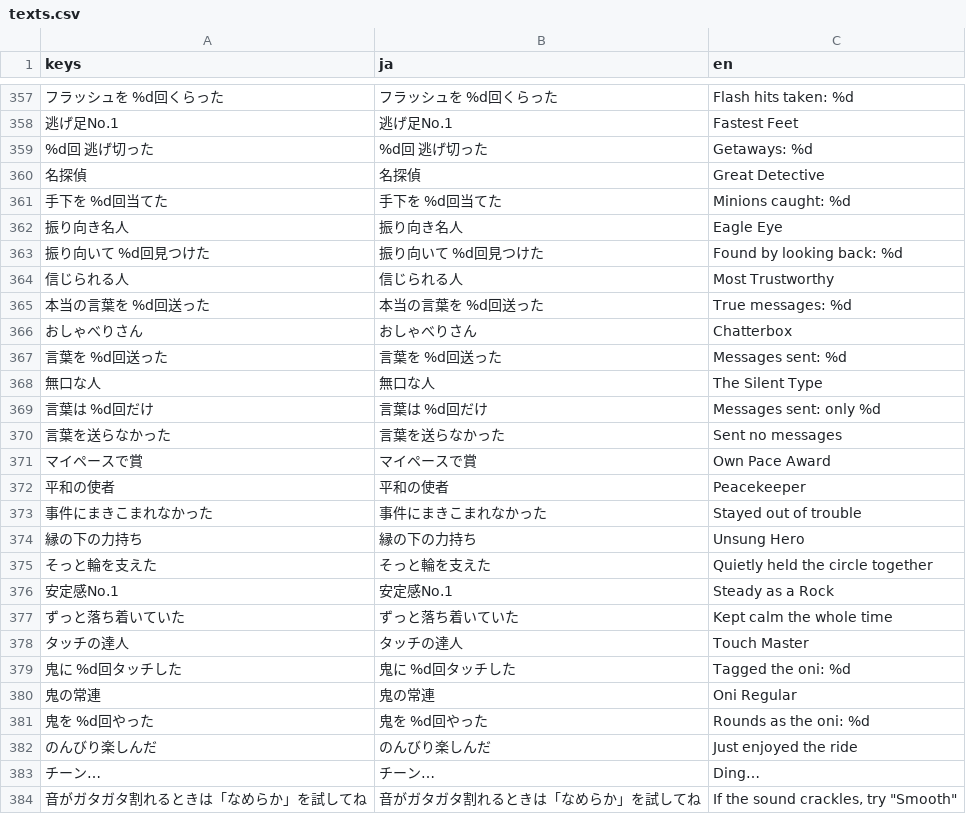
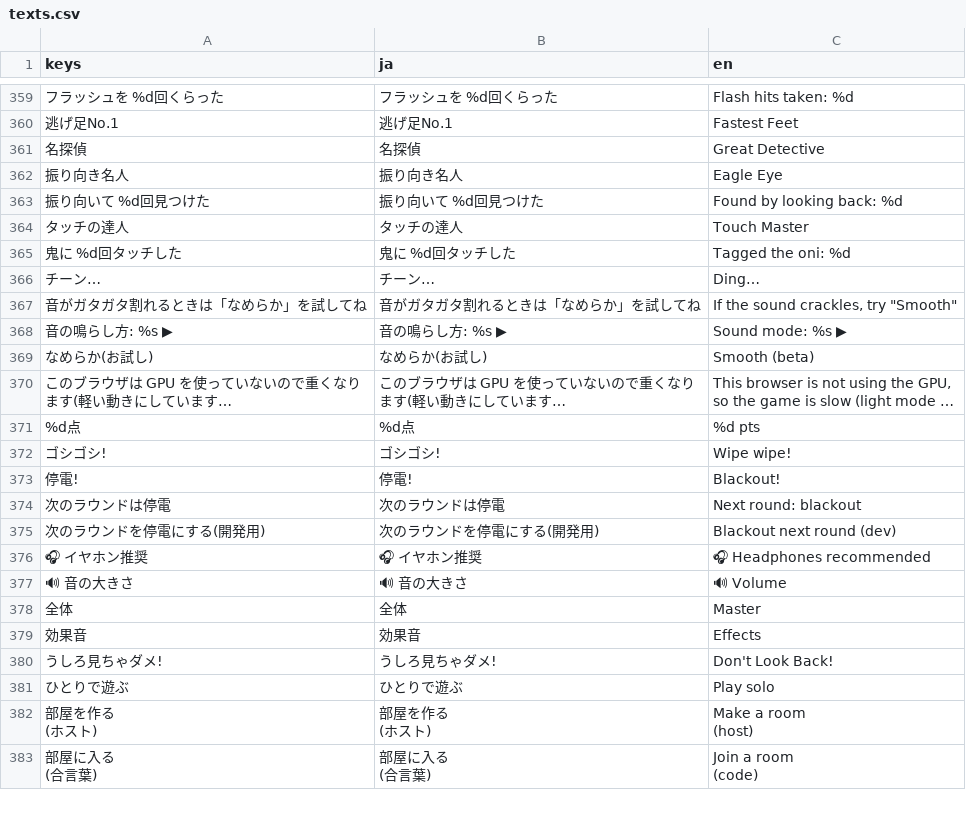
Before and after one commit to LisaYuumi/ushiro-micha-dame, a CSV file: assets/i18n/texts.csv, drawn as a sheet; only a part is shown, gaps mark what is left out; the shorter side is filled out with more unchanged rows; long unchanged cells end in …; removed rows and columns are numbered as before the commit, all else as after; the diff covers the shown part only; the diff names each change by its address in the sheet, - before the commit and + after, or states it on an @@ line.

```diff
--- a/assets/i18n/texts.csv
+++ b/assets/i18n/texts.csv
-row 359: %d回 逃げ切った | %d回 逃げ切った | Getaways: %d
-row 361: 手下を %d回当てた | 手下を %d回当てた | Minions caught: %d
-row 364: 信じられる人 | 信じられる人 | Most Trustworthy
-row 365: 本当の言葉を %d回送った | 本当の言葉を %d回送った | True messages: %d
-row 366: おしゃべりさん | おしゃべりさん | Chatterbox
-row 367: 言葉を %d回送った | 言葉を %d回送った | Messages sent: %d
-row 368: 無口な人 | 無口な人 | The Silent Type
-row 369: 言葉は %d回だけ | 言葉は %d回だけ | Messages sent: only %d
-row 370: 言葉を送らなかった | 言葉を送らなかった | Sent no messages
-row 371: マイペースで賞 | マイペースで賞 | Own Pace Award
-row 372: 平和の使者 | 平和の使者 | Peacekeeper
-row 373: 事件にまきこまれなかった | 事件にまきこまれなかった | Stayed out of trouble
-row 374: 縁の下の力持ち | 縁の下の力持ち | Unsung Hero
-row 375: そっと輪を支えた | そっと輪を支えた | Quietly held the circle together
-row 376: 安定感No.1 | 安定感No.1 | Steady as a Rock
-row 377: ずっと落ち着いていた | ずっと落ち着いていた | Kept calm the whole time
-row 380: 鬼の常連 | 鬼の常連 | Oni Regular
-row 381: 鬼を %d回やった | 鬼を %d回やった | Rounds as the oni: %d
-row 382: のんびり楽しんだ | のんびり楽しんだ | Just enjoyed the ride
```
Also changed, not shown: 4 added rows and 2 removed rows elsewhere in this file, 10 other files.
